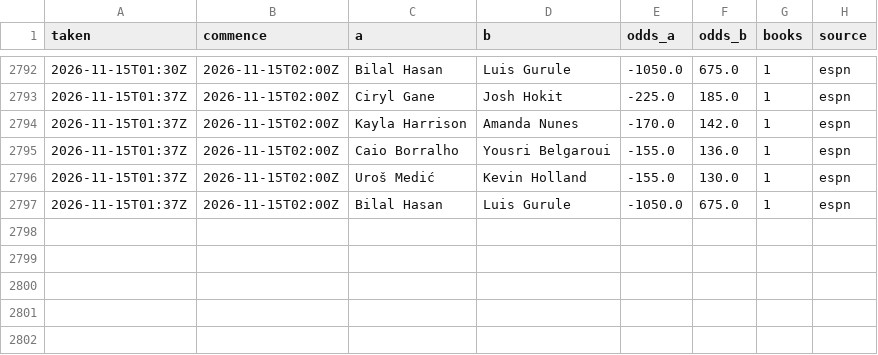
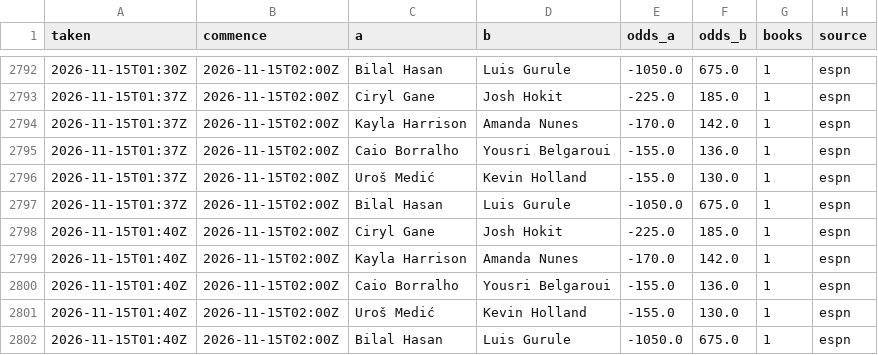
Before and after one commit to Jono-bit-trade/jonos-ufc-picks, a CSV file: data/line_history.csv, drawn as a sheet; only a part is shown, gaps mark what is left out.

```diff
--- a/data/line_history.csv
+++ b/data/line_history.csv
@@ -2797 +2797,6 @@ taken,commence,a,b,odds_a,odds_b,books,source
 2026-11-15T01:37Z,2026-11-15T02:00Z,Bilal Hasan,Luis Gurule,-1050.0,675.0,1,espn
+2026-11-15T01:40Z,2026-11-15T02:00Z,Ciryl Gane,Josh Hokit,-225.0,185.0,1,espn
+2026-11-15T01:40Z,2026-11-15T02:00Z,Kayla Harrison,Amanda Nunes,-170.0,142.0,1,espn
+2026-11-15T01:40Z,2026-11-15T02:00Z,Caio Borralho,Yousri Belgaroui,-155.0,136.0,1,espn
+2026-11-15T01:40Z,2026-11-15T02:00Z,Uroš Medić,Kevin Holland,-155.0,130.0,1,espn
+2026-11-15T01:40Z,2026-11-15T02:00Z,Bilal Hasan,Luis Gurule,-1050.0,675.0,1,espn
```
Also changed, not shown: data/espn_card.csv, data/pick_log.csv, 4 other files.
